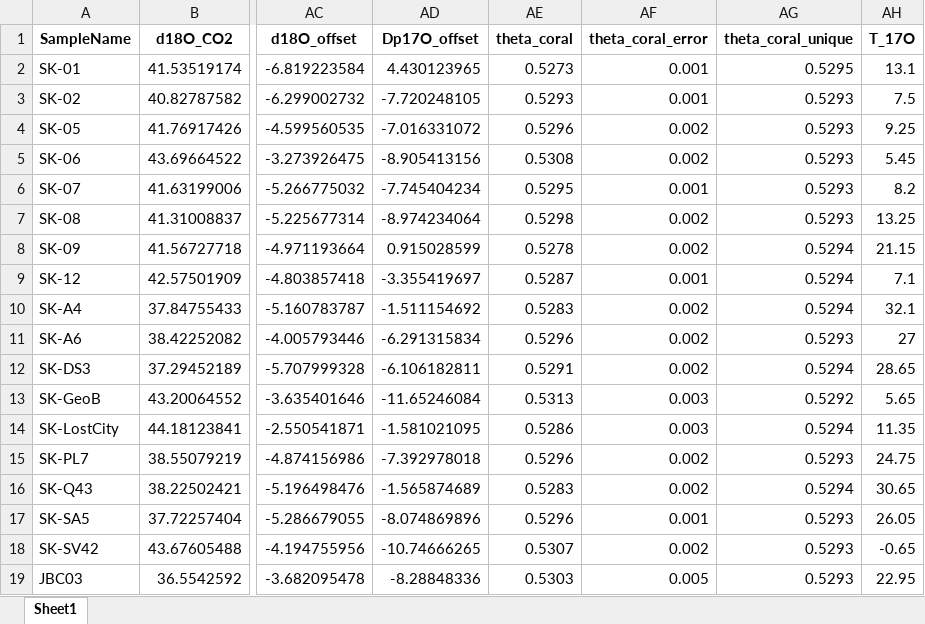
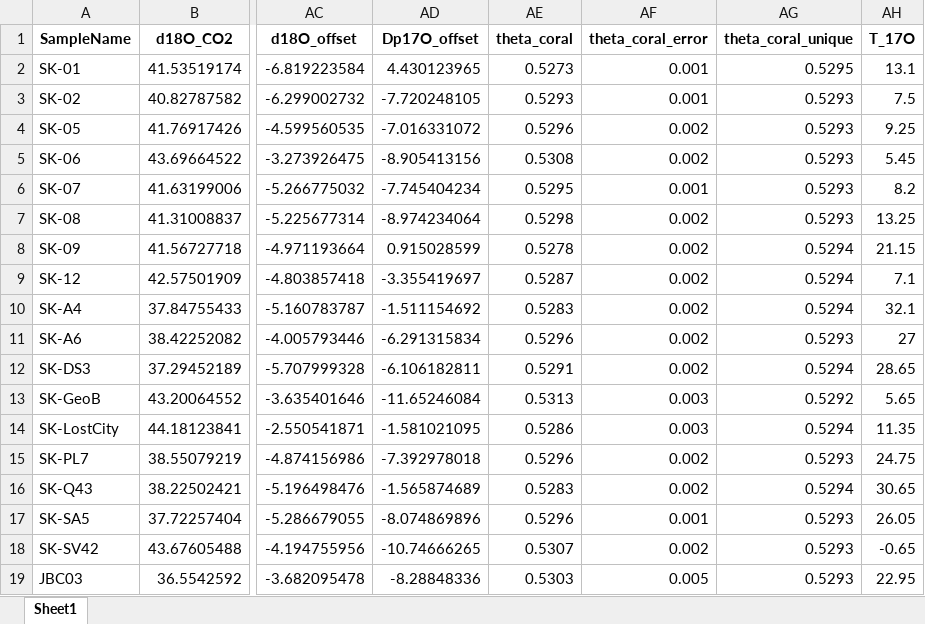
Before and after one commit to davidbajnai/coral-triple-o, an Excel workbook: SK Table S-3.xlsx, sheet Sheet1, drawn as a sheet; only a part is shown, gaps mark what is left out; values as stored, in another font and other column widths than the file's, no borders; the diff names each change by its address in the sheet, - before the commit and + after, or states it on an @@ line.

```diff
--- a/SK Table S-3.xlsx (sheet Sheet1)
+++ b/SK Table S-3.xlsx (sheet Sheet1)
-AF9 (theta_coral_error): 0.001
+AF9 (theta_coral_error): 0.002
```
Also changed, not shown: SK Table S-3 short.xlsx, 6 other files.
